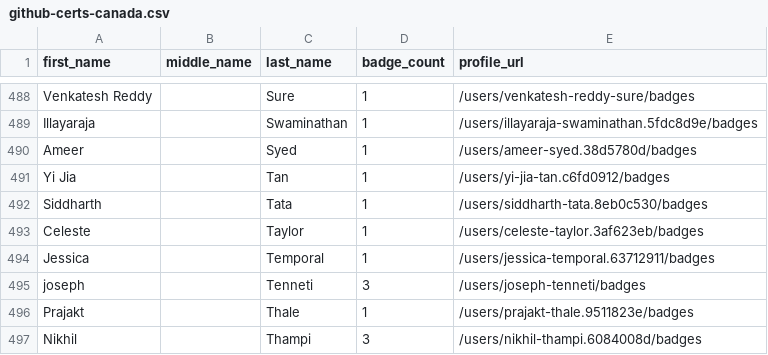
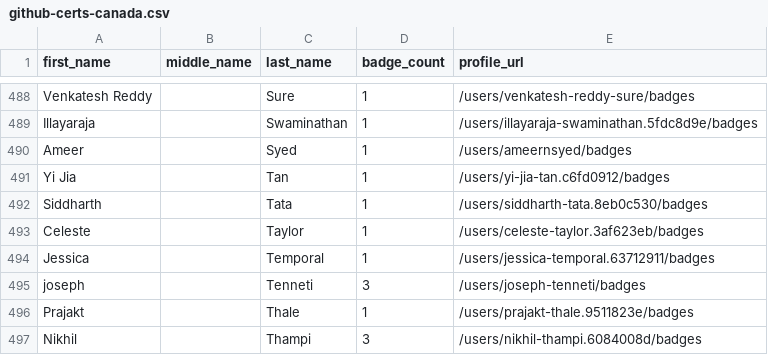
Before and after one commit to DennisThie/github-certification-ranking, a CSV file: datasource/github-certs-canada.csv, drawn as a sheet; only a part is shown, gaps mark what is left out.

```diff
--- a/datasource/github-certs-canada.csv
+++ b/datasource/github-certs-canada.csv
@@ -489,3 +489,3 @@ Venkatesh Reddy,,Sure,1,/users/venkatesh-reddy-sure/badges
 Illayaraja,,Swaminathan,1,/users/illayaraja-swaminathan.5fdc8d9e/badges
-Ameer,,Syed,1,/users/ameer-syed.38d5780d/badges
+Ameer,,Syed,1,/users/ameernsyed/badges
 Yi Jia,,Tan,1,/users/yi-jia-tan.c6fd0912/badges
```
Also changed, not shown: datasource/github-certs-brazil.csv, datasource/github-certs-india.csv, 10 other files.
